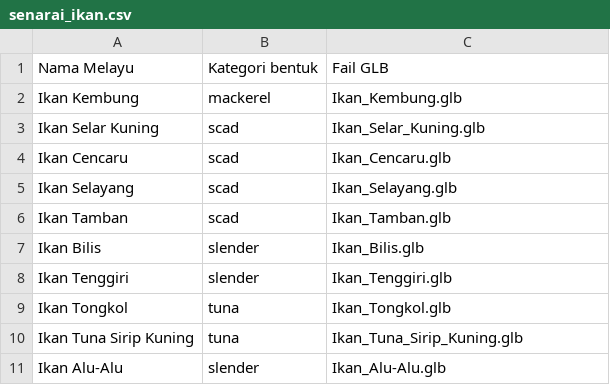
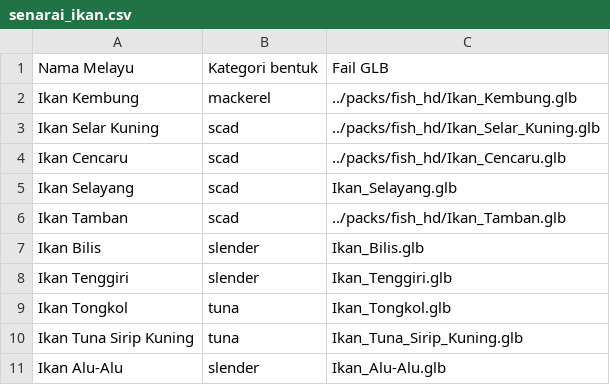
Before and after one commit to tyranzstore/MyKampung, a CSV file: assets/fish/senarai_ikan.csv, drawn as a sheet; only a part is shown; the diff covers the shown part only.

```diff
--- a/assets/fish/senarai_ikan.csv
+++ b/assets/fish/senarai_ikan.csv
@@ -1,7 +1,7 @@
 Nama Melayu,Kategori bentuk,Fail GLB
-Ikan Kembung,mackerel,Ikan_Kembung.glb
-Ikan Selar Kuning,scad,Ikan_Selar_Kuning.glb
-Ikan Cencaru,scad,Ikan_Cencaru.glb
+Ikan Kembung,mackerel,../packs/fish_hd/Ikan_Kembung.glb
+Ikan Selar Kuning,scad,../packs/fish_hd/Ikan_Selar_Kuning.glb
+Ikan Cencaru,scad,../packs/fish_hd/Ikan_Cencaru.glb
 Ikan Selayang,scad,Ikan_Selayang.glb
-Ikan Tamban,scad,Ikan_Tamban.glb
+Ikan Tamban,scad,../packs/fish_hd/Ikan_Tamban.glb
 Ikan Bilis,slender,Ikan_Bilis.glb
```
Also changed, not shown: 3 added rows and 12 edited cells elsewhere in this file, 43 other files.
